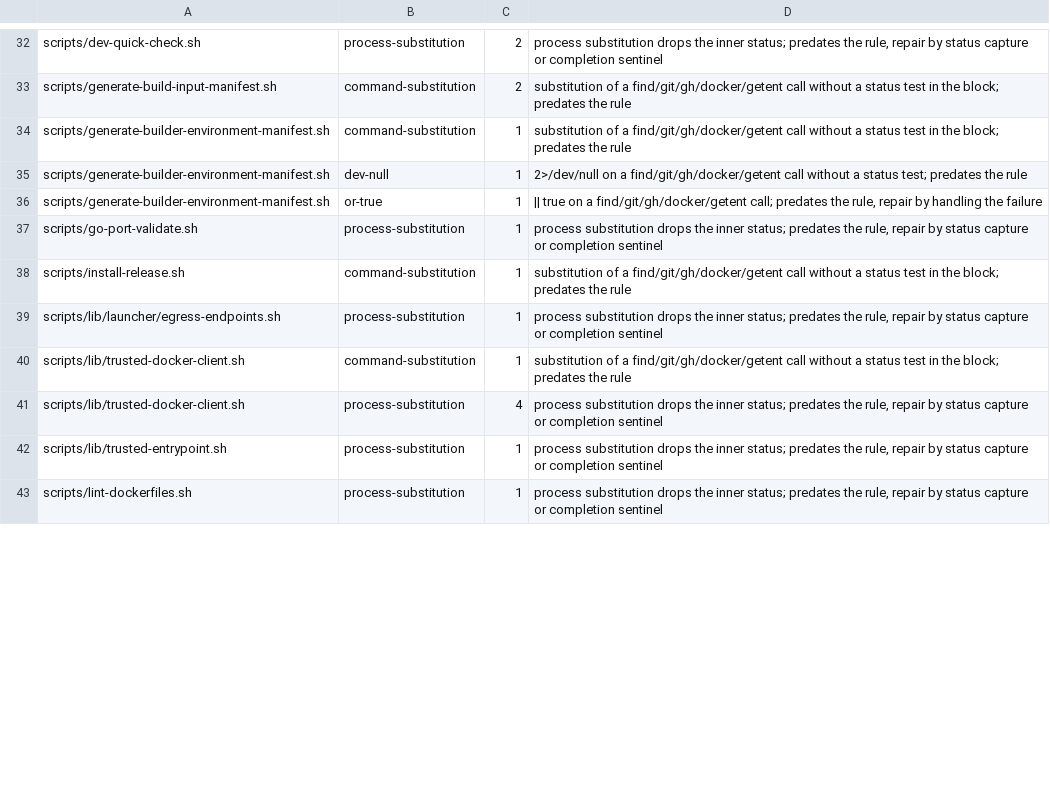
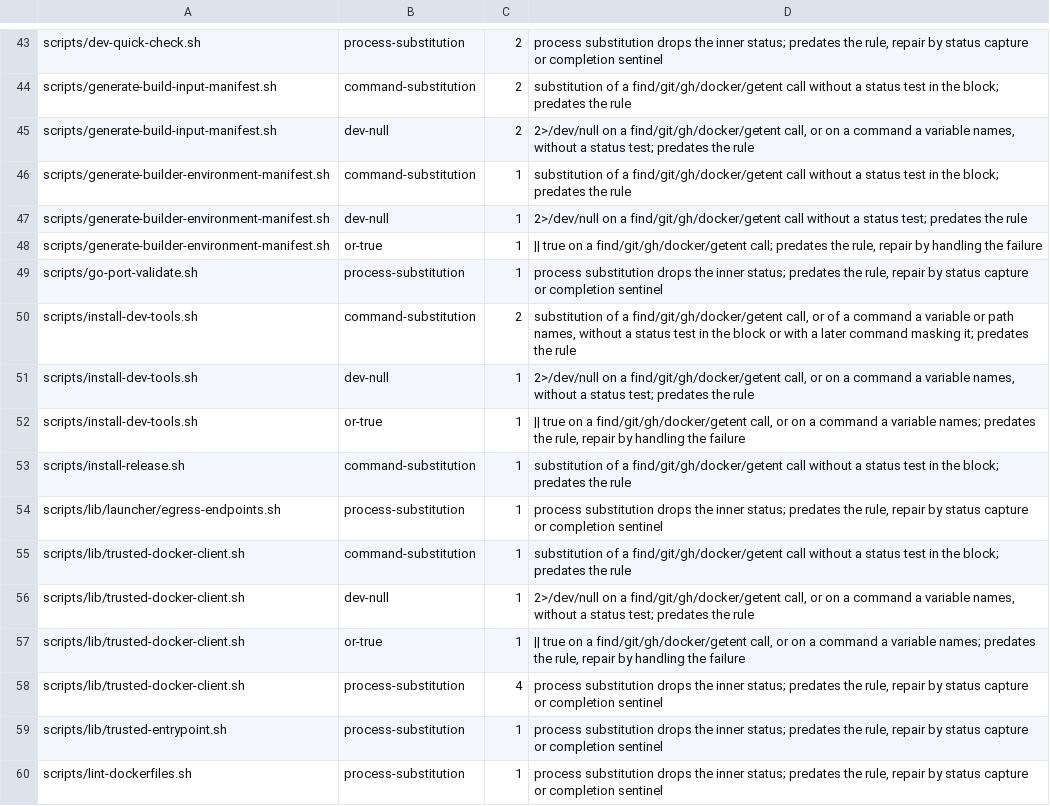
Before and after one commit to omkhar/workcell, a TSV file: policy/shell-fail-open-baseline.tsv, drawn as a sheet; only a part is shown, gaps mark what is left out; the diff covers the shown part only.

```diff
--- a/policy/shell-fail-open-baseline.tsv
+++ b/policy/shell-fail-open-baseline.tsv
@@ -33,2 +44,3 @@ scripts/dev-quick-check.sh	process-substitution	2	process substitution drops the
 scripts/generate-build-input-manifest.sh	command-substitution	2	substitution of a find/git/gh/docker/getent call without a status test in the block; predates the rule
+scripts/generate-build-input-manifest.sh	dev-null	2	2>/dev/null on a find/git/gh/docker/getent call, or on a command a variable names, without a status test; predates the rule
 scripts/generate-builder-environment-manifest.sh	command-substitution	1	substitution of a find/git/gh/docker/getent call without a status test in the block; predates the rule
@@ -37,2 +49,5 @@ scripts/generate-builder-environment-manifest.sh	or-true	1	|| true on a find/git
 scripts/go-port-validate.sh	process-substitution	1	process substitution drops the inner status; predates the rule, repair by status capture or completion sentinel
+scripts/install-dev-tools.sh	command-substitution	2	substitution of a find/git/gh/docker/getent call, or of a command a variable or path names, without a status test in the block or with a later command masking it; predates the rule
+scripts/install-dev-tools.sh	dev-null	1	2>/dev/null on a find/git/gh/docker/getent call, or on a command a variable names, without a status test; predates the rule
+scripts/install-dev-tools.sh	or-true	1	|| true on a find/git/gh/docker/getent call, or on a command a variable names; predates the rule, repair by handling the failure
 scripts/install-release.sh	command-substitution	1	substitution of a find/git/gh/docker/getent call without a status test in the block; predates the rule
@@ -40,2 +55,4 @@ scripts/lib/launcher/egress-endpoints.sh	process-substitution	1	process substitu
 scripts/lib/trusted-docker-client.sh	command-substitution	1	substitution of a find/git/gh/docker/getent call without a status test in the block; predates the rule
+scripts/lib/trusted-docker-client.sh	dev-null	1	2>/dev/null on a find/git/gh/docker/getent call, or on a command a variable names, without a status test; predates the rule
+scripts/lib/trusted-docker-client.sh	or-true	1	|| true on a find/git/gh/docker/getent call, or on a command a variable names; predates the rule, repair by handling the failure
 scripts/lib/trusted-docker-client.sh	process-substitution	4	process substitution drops the inner status; predates the rule, repair by status capture or completion sentinel
```
Also changed, not shown: 22 added rows, 2 removed rows and 20 edited cells elsewhere in this file, 3 other files.
